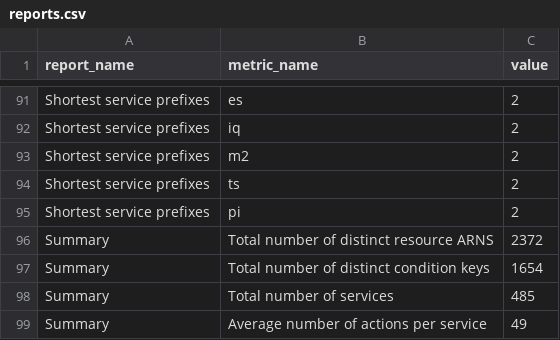
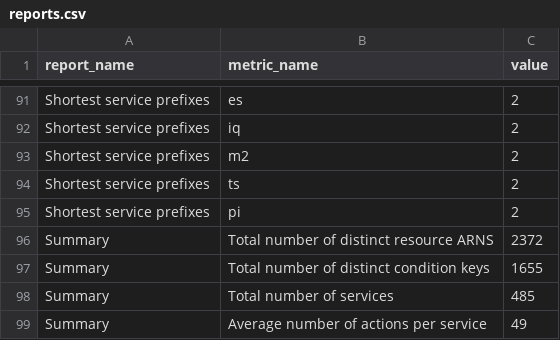
Before and after one commit to tobilg/aws-iam-data, a CSV file: data/csv/reports.csv, drawn as a sheet; only a part is shown, gaps mark what is left out.

```diff
--- a/data/csv/reports.csv
+++ b/data/csv/reports.csv
@@ -96,3 +96,3 @@ Shortest service prefixes,pi,2
 Summary,Total number of distinct resource ARNS,2372
-Summary,Total number of distinct condition keys,1654
+Summary,Total number of distinct condition keys,1655
 Summary,Total number of services,485
```
Also changed, not shown: data/csv/aws_actions_dependant_actions.csv, data/csv/aws_actions_resource_types.csv, 17 other files.
